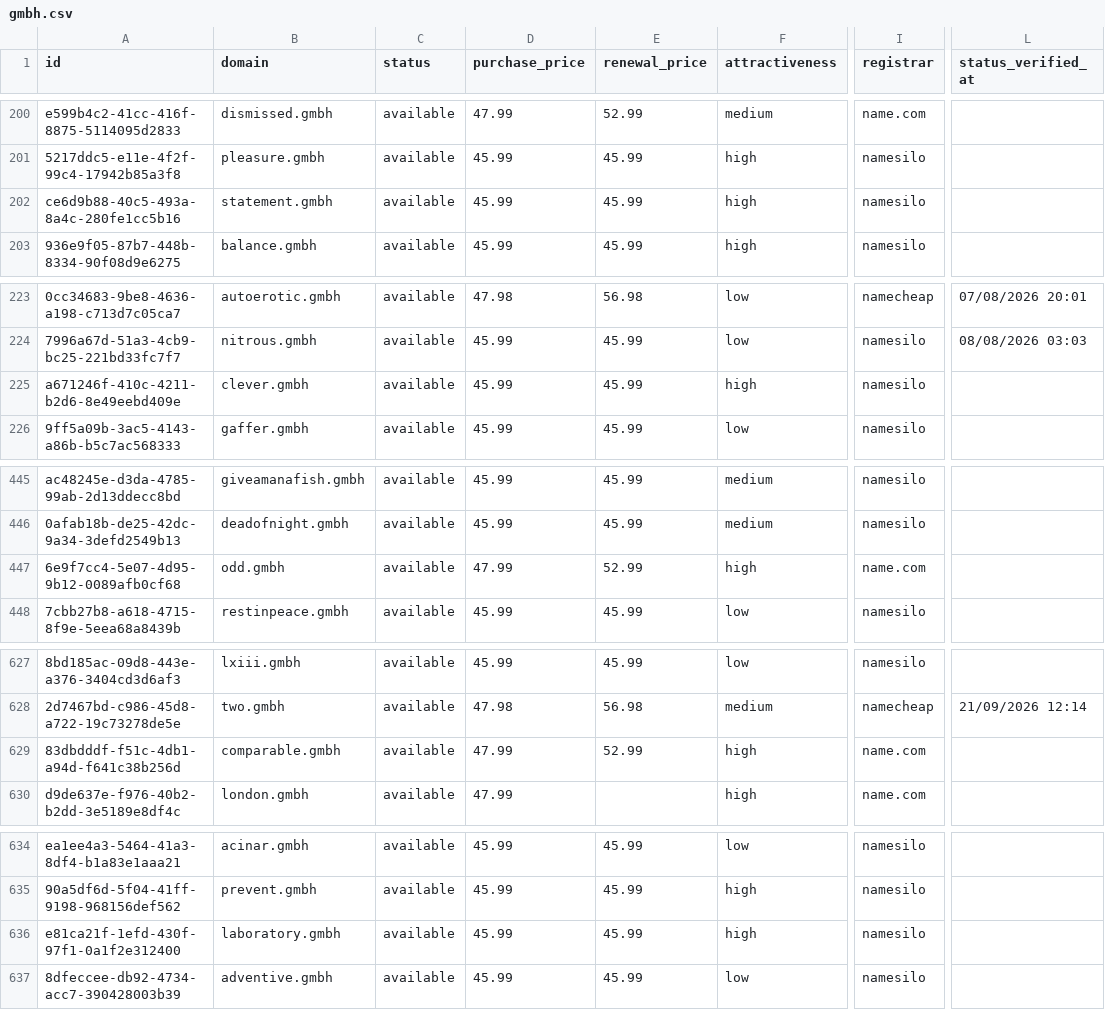
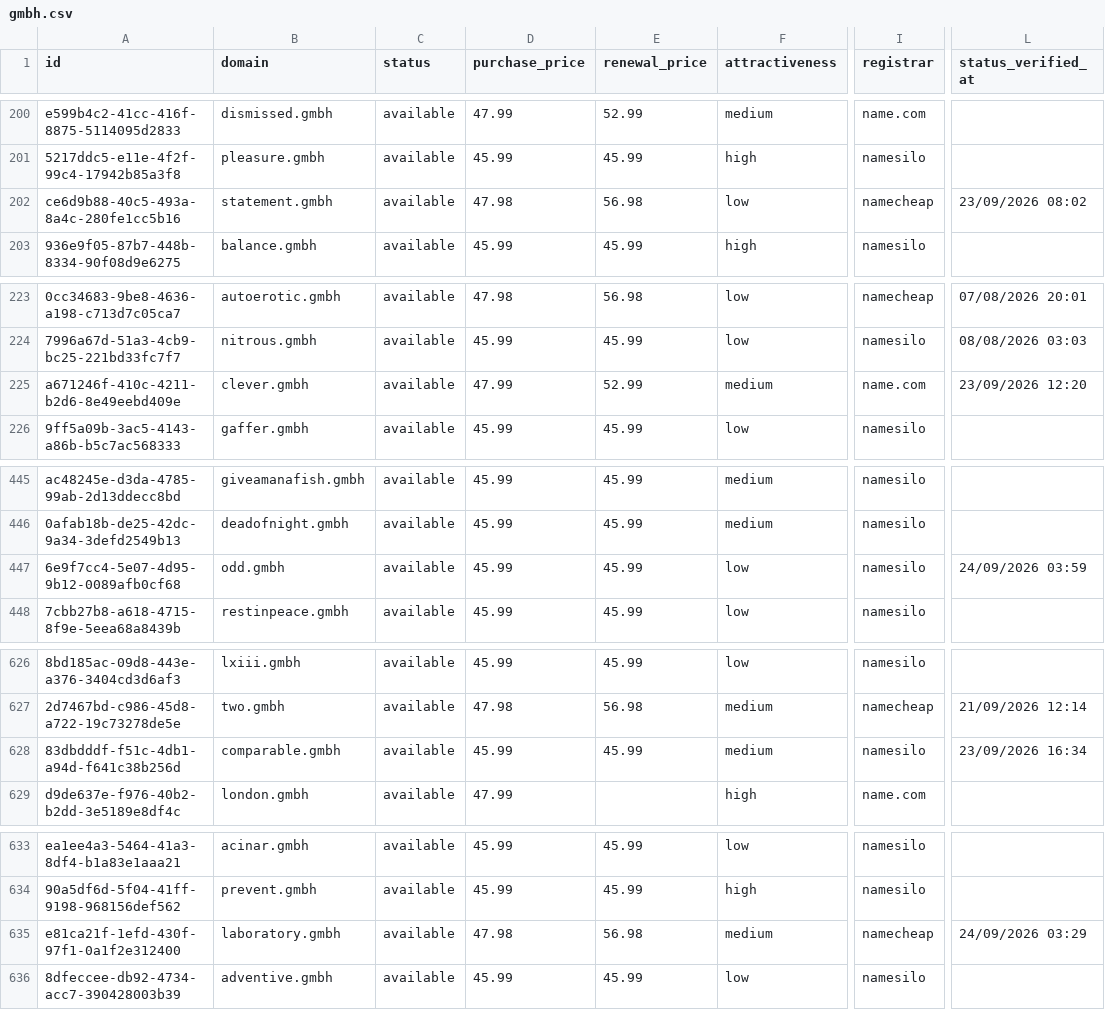
Before and after one commit to UniqueDomains/gmbh-oneword-domains, a CSV file: gmbh.csv, drawn as a sheet; only a part is shown, gaps mark what is left out; addresses are those after the commit; the diff covers the shown part only; the diff names each change by its address in the sheet, - before the commit and + after, or states it on an @@ line.

```diff
--- a/gmbh.csv
+++ b/gmbh.csv
-D202 (purchase_price): 45.99
+D202 (purchase_price): 47.98
-E202 (renewal_price): 45.99
+E202 (renewal_price): 56.98
-F202 (attractiveness): high
+F202 (attractiveness): low
-I202 (registrar): namesilo
+I202 (registrar): namecheap
-L202 (status_verified_at): (empty)
+L202 (status_verified_at): 23/09/2026 08:02
-D225 (purchase_price): 45.99
+D225 (purchase_price): 47.99
-E225 (renewal_price): 45.99
+E225 (renewal_price): 52.99
-F225 (attractiveness): high
+F225 (attractiveness): medium
-I225 (registrar): namesilo
+I225 (registrar): name.com
-L225 (status_verified_at): (empty)
+L225 (status_verified_at): 23/09/2026 12:20
-D447 (purchase_price): 47.99
+D447 (purchase_price): 45.99
-E447 (renewal_price): 52.99
+E447 (renewal_price): 45.99
-F447 (attractiveness): high
+F447 (attractiveness): low
-I447 (registrar): name.com
+I447 (registrar): namesilo
-L447 (status_verified_at): (empty)
+L447 (status_verified_at): 24/09/2026 03:59
-D628 (purchase_price): 47.99
+D628 (purchase_price): 45.99
-E628 (renewal_price): 52.99
+E628 (renewal_price): 45.99
-F628 (attractiveness): high
+F628 (attractiveness): medium
-I628 (registrar): name.com
+I628 (registrar): namesilo
-L628 (status_verified_at): (empty)
+L628 (status_verified_at): 23/09/2026 16:34
-D635 (purchase_price): 45.99
+D635 (purchase_price): 47.98
-E635 (renewal_price): 45.99
+E635 (renewal_price): 56.98
-F635 (attractiveness): high
+F635 (attractiveness): medium
-I635 (registrar): namesilo
+I635 (registrar): namecheap
-L635 (status_verified_at): (empty)
+L635 (status_verified_at): 24/09/2026 03:29
```
Also changed, not shown: 1 added row, 1 removed row and 99 edited cells elsewhere in this file, 4 other files.
